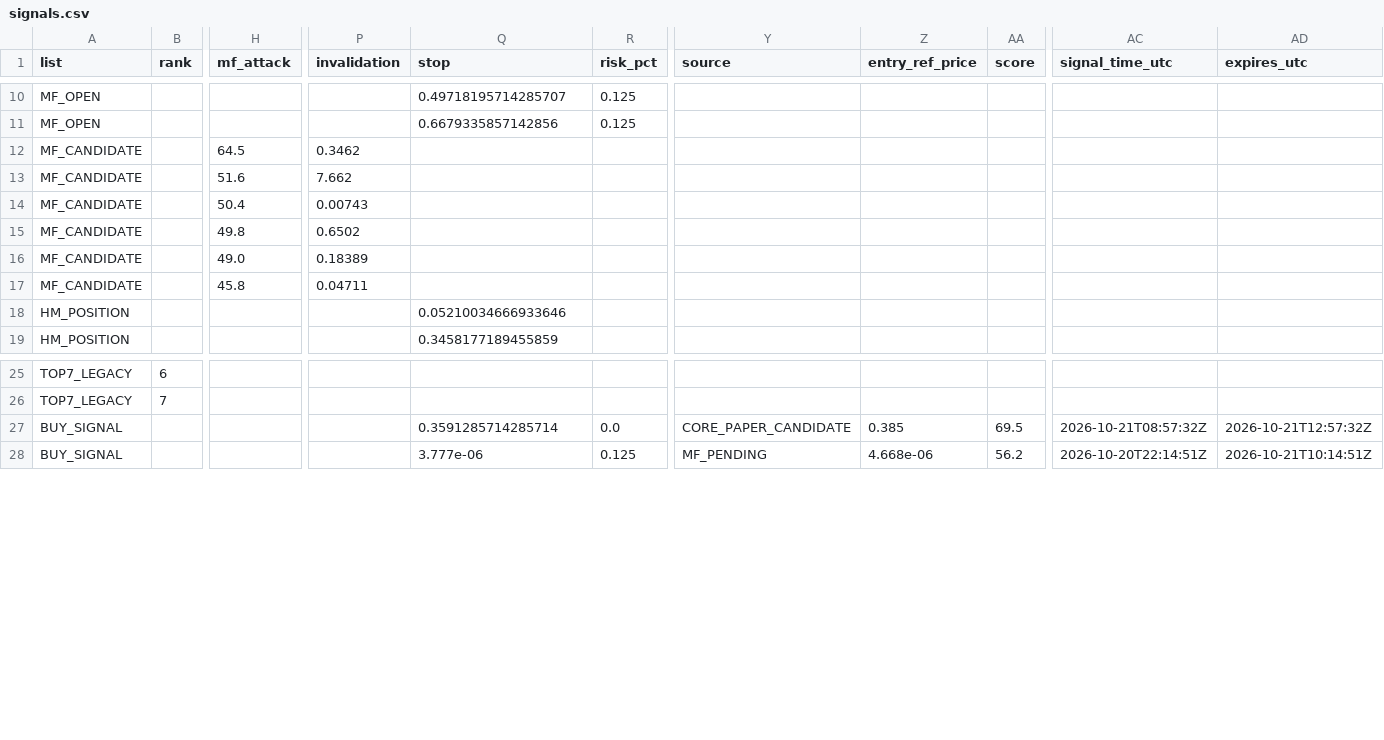
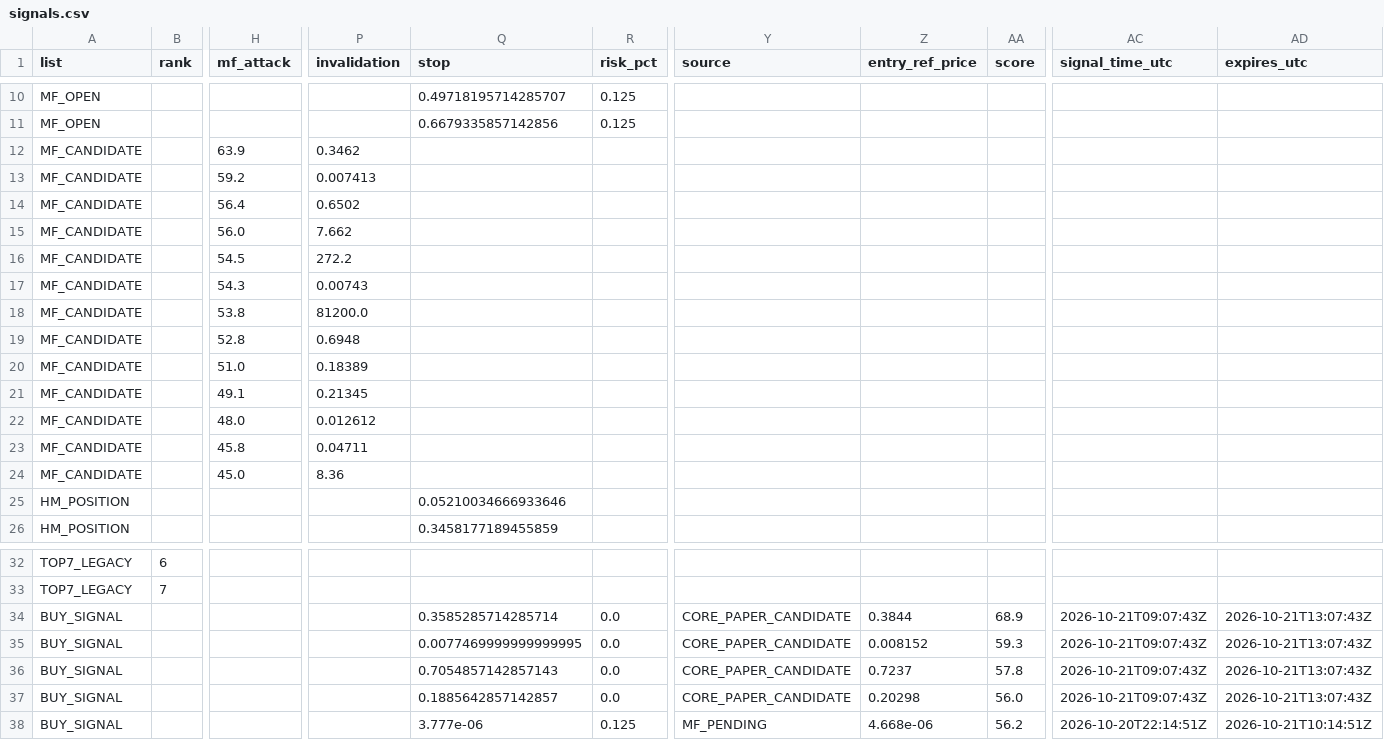
Before and after one commit to fu5202ture-beep/cqs-dashboard, a CSV file: signals.csv, drawn as a sheet; only a part is shown, gaps mark what is left out; removed rows and columns are numbered as before the commit, all else as after; rows hold the shown columns only; the diff names each change by its address in the sheet, - before the commit and + after, or states it on an @@ line.

```diff
--- a/signals.csv
+++ b/signals.csv
-H12 (mf_attack): 64.5
+H12 (mf_attack): 63.9
+row 13: MF_CANDIDATE |  | 59.2 | 0.007413
+row 14: MF_CANDIDATE |  | 56.4 | 0.6502
-H15 (mf_attack): 51.6
+H15 (mf_attack): 56.0
+row 16: MF_CANDIDATE |  | 54.5 | 272.2
-H17 (mf_attack): 50.4
+H17 (mf_attack): 54.3
-row 15: MF_CANDIDATE |  | 49.8 | 0.6502
+row 18: MF_CANDIDATE |  | 53.8 | 81200.0
+row 19: MF_CANDIDATE |  | 52.8 | 0.6948
-H20 (mf_attack): 49.0
+H20 (mf_attack): 51.0
+row 21: MF_CANDIDATE |  | 49.1 | 0.21345
+row 22: MF_CANDIDATE |  | 48.0 | 0.012612
+row 24: MF_CANDIDATE |  | 45.0 | 8.36
-Q34 (stop): 0.3591285714285714
+Q34 (stop): 0.3585285714285714
-Z34 (entry_ref_price): 0.385
+Z34 (entry_ref_price): 0.3844
-AA34 (score): 69.5
+AA34 (score): 68.9
-AC34 (signal_time_utc): 2026-10-21T08:57:32Z
+AC34 (signal_time_utc): 2026-10-21T09:07:43Z
-AD34 (expires_utc): 2026-10-21T12:57:32Z
+AD34 (expires_utc): 2026-10-21T13:07:43Z
+row 35: BUY_SIGNAL |  |  |  | 0.0077469999999999995 | 0.0 | CORE_PAPER_CANDIDATE | 0.008152 | 59.3 | 2026-10-21T09:07:43Z | 2026-10-21T13:07:43Z
+row 36: BUY_SIGNAL |  |  |  | 0.7054857142857143 | 0.0 | CORE_PAPER_CANDIDATE | 0.7237 | 57.8 | 2026-10-21T09:07:43Z | 2026-10-21T13:07:43Z
+row 37: BUY_SIGNAL |  |  |  | 0.1885642857142857 | 0.0 | CORE_PAPER_CANDIDATE | 0.20298 | 56.0 | 2026-10-21T09:07:43Z | 2026-10-21T13:07:43Z
```
Also changed, not shown: 2 other files.
